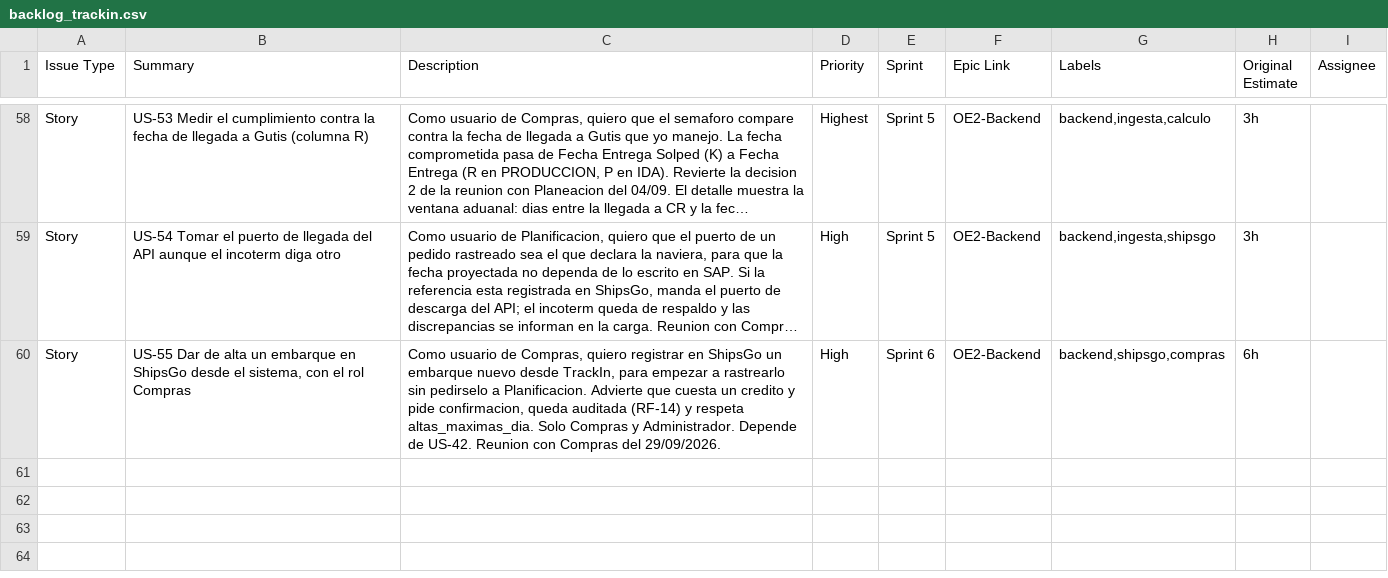
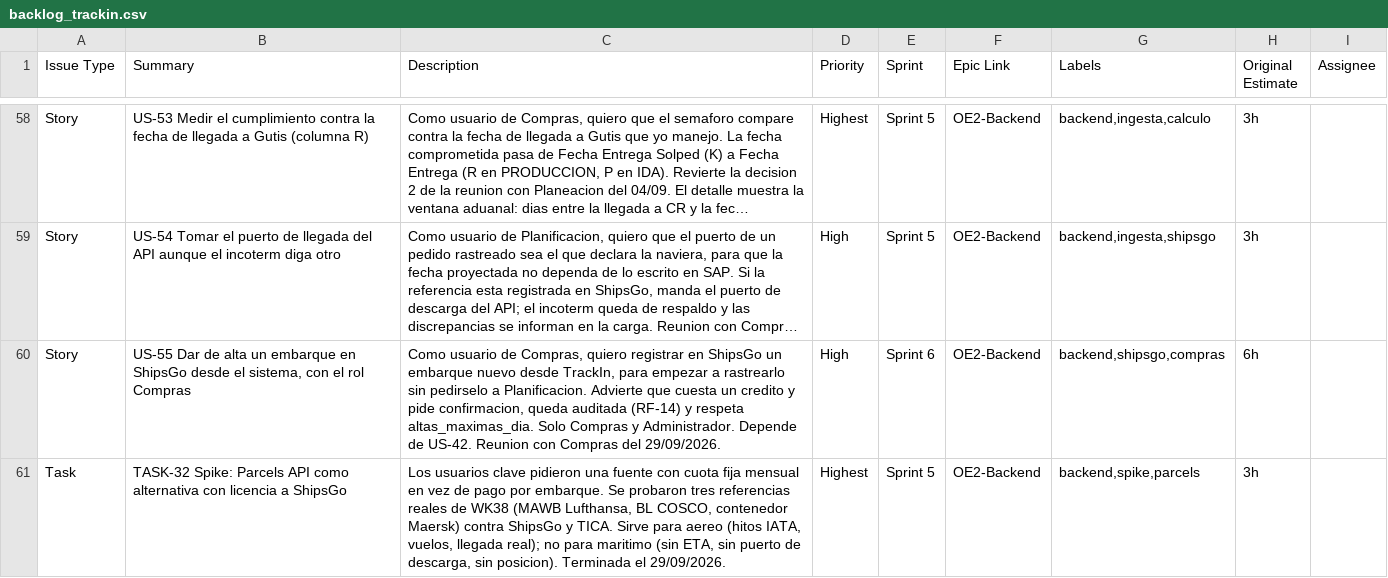
Before and after one commit to mdjmayorga/TrackIn, a CSV file: docs/backlog/backlog_trackin.csv, drawn as a sheet; only a part is shown, gaps mark what is left out; long unchanged cells end in …; the diff names each change by its address in the sheet, - before the commit and + after, or states it on an @@ line.

Commit message:
US-54 y prueba de parcels API (no exitosa)

```diff
--- a/docs/backlog/backlog_trackin.csv
+++ b/docs/backlog/backlog_trackin.csv
+row 61: Task | TASK-32 Spike: Parcels API como alternativa con licencia a ShipsGo | Los usuarios clave pidieron una fuente con cuota fija mensual en vez de pago por embarque. Se probaron tres referencias reales de WK38 (MAWB Lufthansa, BL COSCO, contenedor Maersk) contra ShipsGo y TICA. Sirve para aereo (hitos IATA, vuelos, llegada real); no para maritimo (sin ETA, sin puerto de descarga, sin posicion). Terminada el 29/09/2026. | Highest | Sprint 5 | OE2-Backend | backend,spike,parcels | 3h
```
Also changed, not shown: 22 other files.
